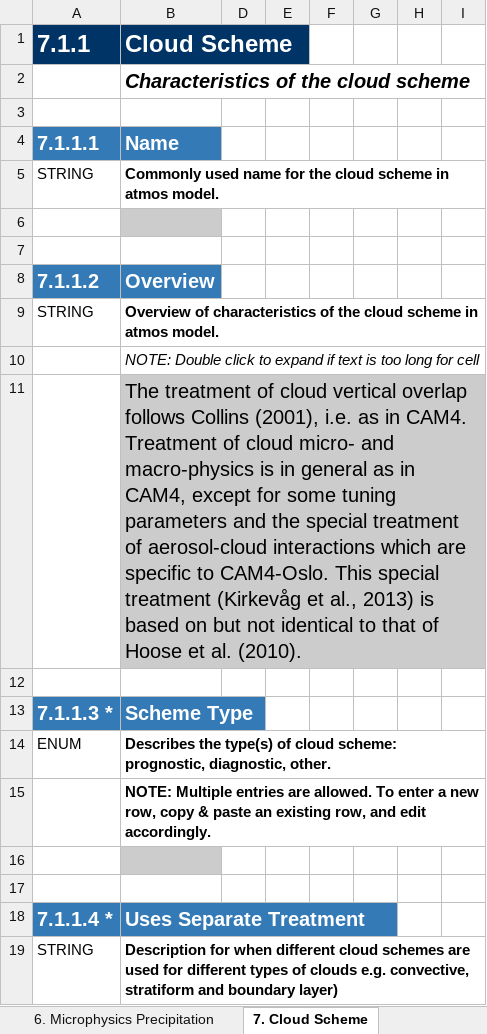
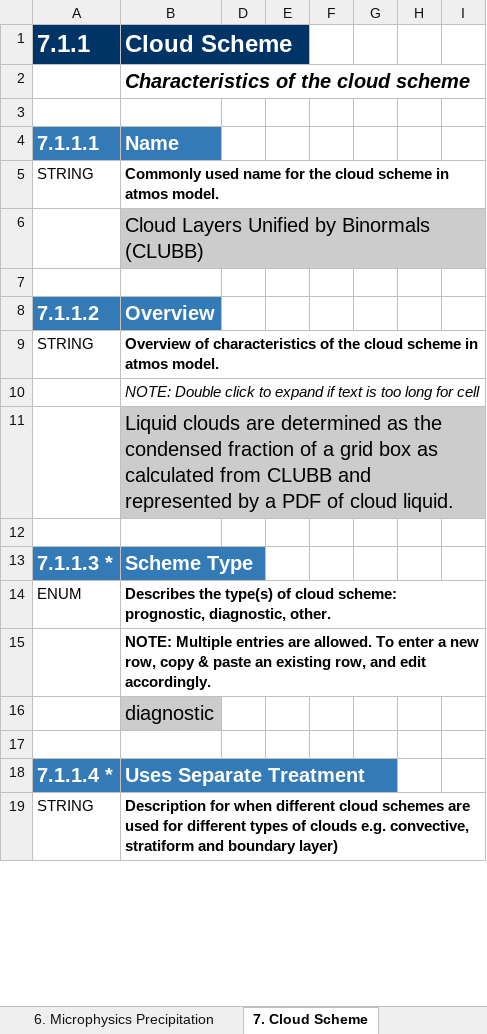
Before and after one commit to ES-DOC-INSTITUTIONAL/ncc, an Excel workbook: cmip6/models/noresm2-lm/cmip6_ncc_noresm2-lm_atmos.xlsx, sheet 7. Cloud Scheme, drawn as a sheet; only a part is shown; values as stored, in another font and other column widths than the file's, no borders; the diff covers the shown part only; the diff names each change by its address in the sheet, - before the commit and + after, or states it on an @@ line.

```diff
--- a/cmip6/models/noresm2-lm/cmip6_ncc_noresm2-lm_atmos.xlsx (sheet 7. Cloud Scheme)
+++ b/cmip6/models/noresm2-lm/cmip6_ncc_noresm2-lm_atmos.xlsx (sheet 7. Cloud Scheme)
-B6 (Cloud Scheme): (empty)
+B6 (Cloud Scheme): Cloud Layers Unified by Binormals (CLUBB)
-B11 (Cloud Scheme): The treatment of cloud vertical overlap follows Collins (2001), i.e. as in CAM4. Treatment of cloud micro- and macro-physics is in general as in CAM4, except for some tuning parameters and the special treatment of aerosol-cloud interactions which are specific to CAM4-Oslo. This special treatment (Kirkevåg et al., 2013) is based on but not identical to that of Hoose et al. (2010).
+B11 (Cloud Scheme): Liquid clouds are determined as the condensed fraction of a grid box as calculated from CLUBB and represented by a PDF of cloud liquid.
-B16 (Cloud Scheme): (empty)
+B16 (Cloud Scheme): diagnostic
```
Also changed, not shown: 4 added rows and 11 edited cells elsewhere in this sheet, sheet 4. Radiation, sheet 5. Turbulence Convection, sheet 9. Gravity Waves, sheet 1. Key Properties, sheet 8. Observation Simulation, sheet 10. Natural Forcing, 3 more sheets, cmip6/models/noresm2-lm/cmip6_ncc_noresm2-lm_ocnbgchem.xlsx.
